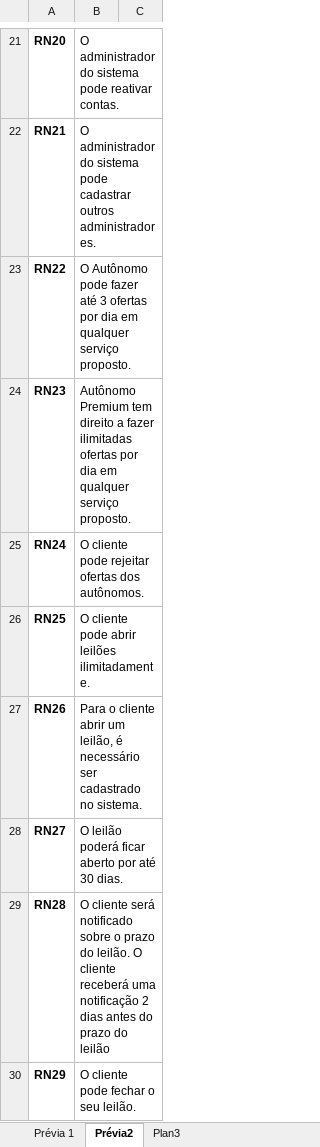
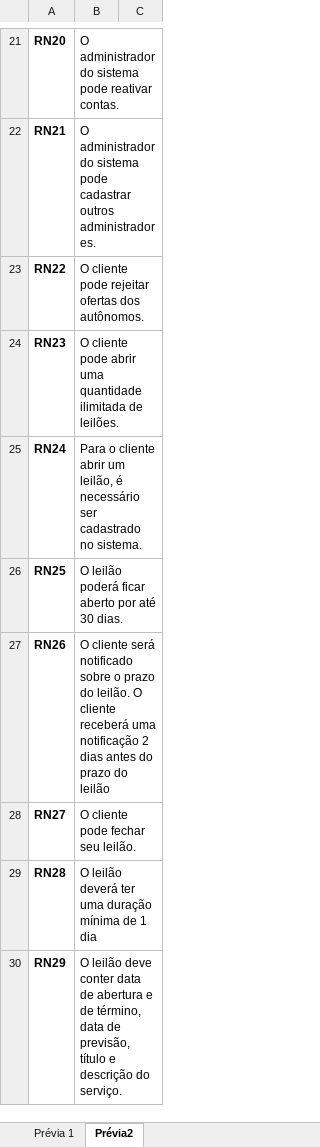
Before and after one commit to sofialunkes/d2vs, an Excel workbook: EngenhariaSoftware/Regras de negócio v2.0.xlsx, sheet Prévia2, drawn as a sheet; only a part is shown, gaps mark what is left out; values as stored, in another font and other column widths than the file's, no borders; table styles not drawn; the diff covers the shown part only; the diff names each change by its address in the sheet, - before the commit and + after, or states it on an @@ line.

Commit message:
Documentos finalizados para a 1º prévia

```diff
--- a/EngenhariaSoftware/Regras de negócio v2.0.xlsx (sheet Prévia2)
+++ b/EngenhariaSoftware/Regras de negócio v2.0.xlsx (sheet Prévia2)
-sheet tab: Plan3
-B23: O Autônomo pode fazer até 3 ofertas por dia em qualquer serviço proposto.
+B23: O cliente pode rejeitar ofertas dos autônomos.
-B24: Autônomo Premium tem direito a fazer ilimitadas ofertas por dia em qualquer serviço proposto.
+B24: O cliente pode abrir uma quantidade ilimitada de leilões.
-B25: O cliente pode rejeitar ofertas dos autônomos.
+B25: Para o cliente abrir um leilão, é necessário ser cadastrado no sistema.
-B26: O cliente pode abrir leilões ilimitadamente.
+B26: O leilão poderá ficar aberto por até 30 dias.
-B27: Para o cliente abrir um leilão, é necessário ser cadastrado no sistema.
+B27: O cliente será notificado sobre o prazo do leilão. O cliente receberá uma notificação 2 dias antes do prazo do leilão
-B28: O leilão poderá ficar aberto por até 30 dias.
+B28: O cliente pode fechar seu leilão.
-B29: O cliente será notificado sobre o prazo do leilão. O cliente receberá uma notificação 2 dias antes do prazo do leilão
+B29: O leilão deverá ter uma duração mínima de 1 dia
-B30: O cliente pode fechar o seu leilão.
+B30: O leilão deve conter data de abertura e de término, data de previsão, título e descrição do serviço.
```
Also changed, not shown: 3 removed rows and 17 edited cells elsewhere in this sheet, EngenhariaSoftware/Requisitos.xlsx.
